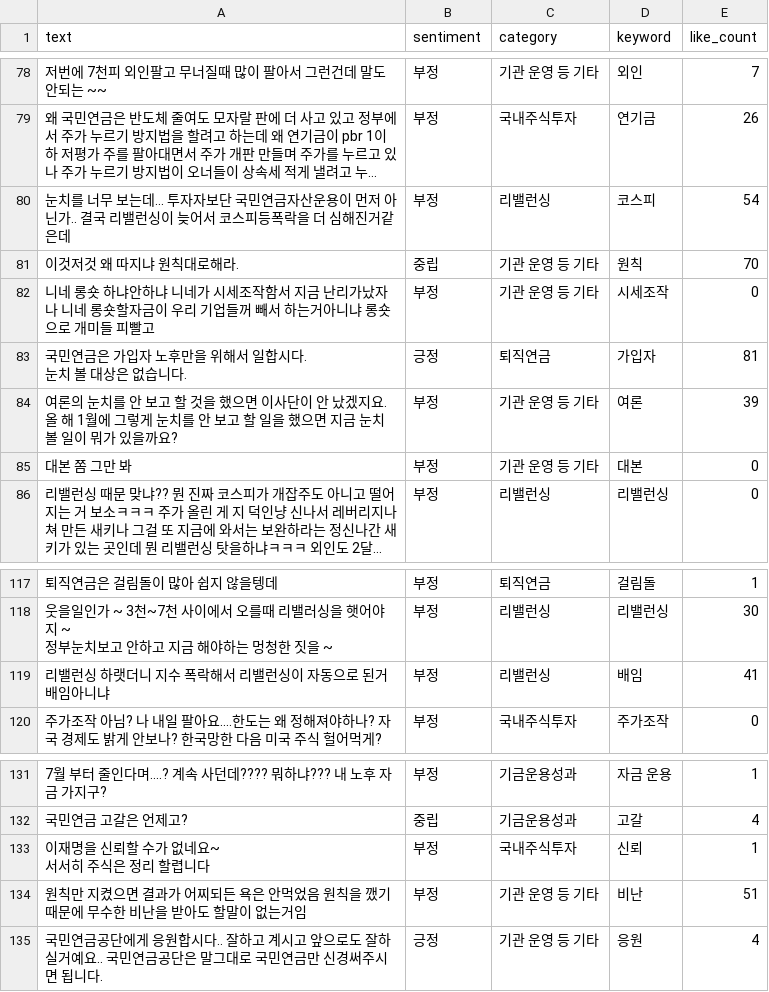
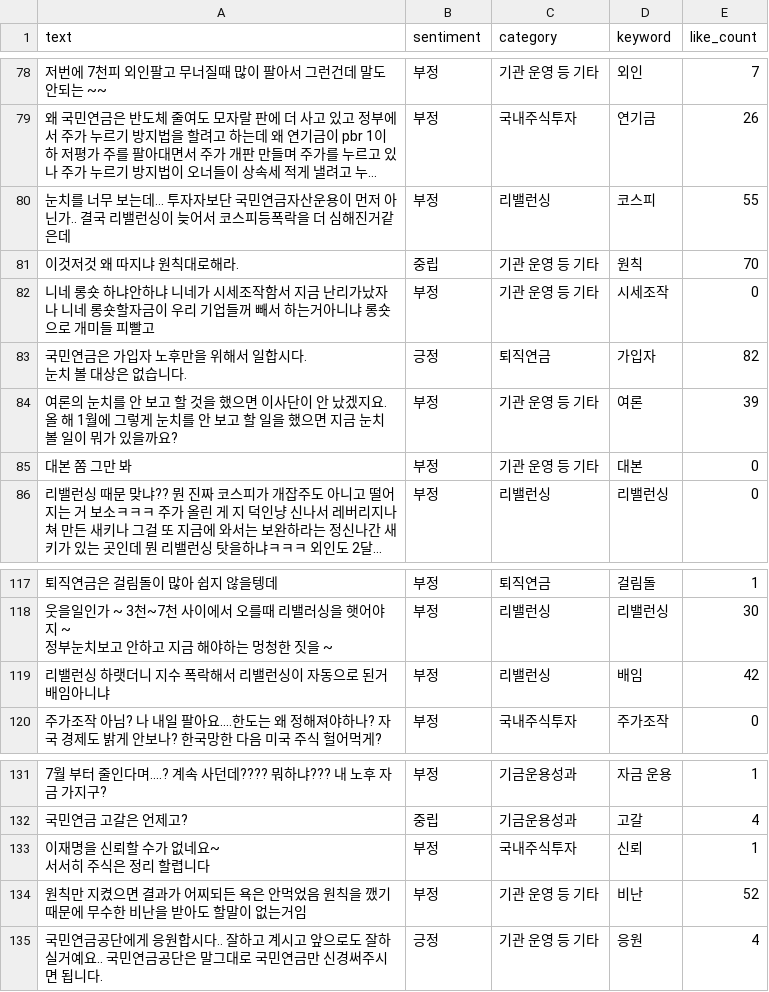
Before and after one commit to coatl47/youtube-comment-monitoring, a CSV file: analyzed_comments/analyzed_comments_20260715_180334.csv, drawn as a sheet; only a part is shown, gaps mark what is left out; long unchanged cells end in …; the diff names each change by its address in the sheet, - before the commit and + after, or states it on an @@ line.

```diff
--- a/analyzed_comments/analyzed_comments_20260715_180334.csv
+++ b/analyzed_comments/analyzed_comments_20260715_180334.csv
-E80 (like_count): 54
+E80 (like_count): 55
-E83 (like_count): 81
+E83 (like_count): 82
-E119 (like_count): 41
+E119 (like_count): 42
-E134 (like_count): 51
+E134 (like_count): 52
```
Also changed, not shown: video_stats/video_stats_20260423.csv, video_stats/video_stats_20260715_180334.csv.
